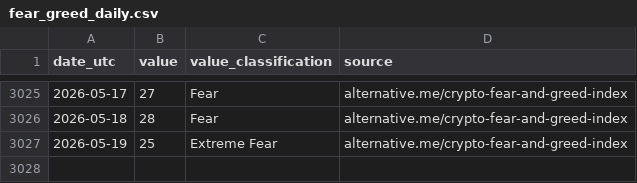
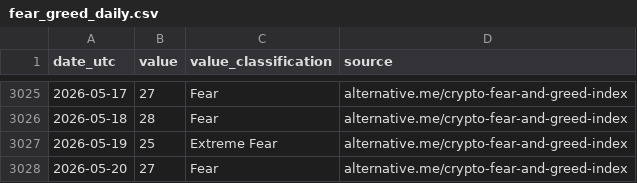
Before and after one commit to egpivo/stablecoin-audit, a CSV file: data/external/fear_greed_daily.csv, drawn as a sheet; only a part is shown, gaps mark what is left out; the diff names each change by its address in the sheet, - before the commit and + after, or states it on an @@ line.

```diff
--- a/data/external/fear_greed_daily.csv
+++ b/data/external/fear_greed_daily.csv
+row 3028: 2026-05-20 | 27 | Fear | alternative.me/crypto-fear-and-greed-index
```
Also changed, not shown: data/benchmarks/data_completeness.csv, data/benchmarks/market_conditioned_audit.csv, 9 other files.
